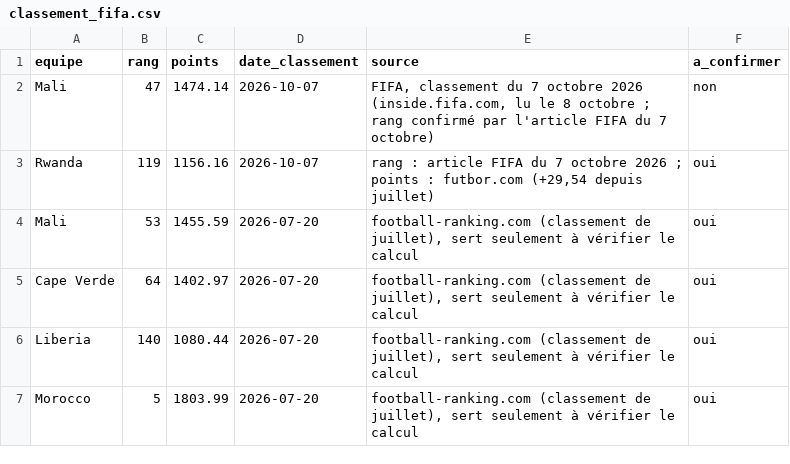
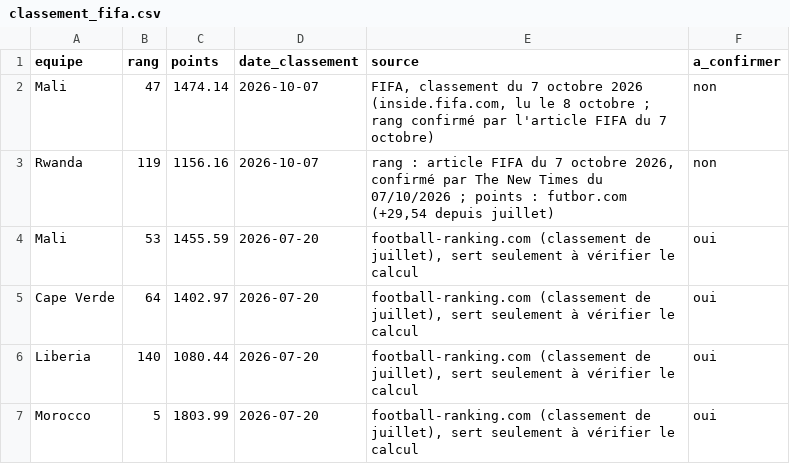
Before and after one commit to Diaby8/malidatafoot, a CSV file: registre/classement_fifa.csv, drawn as a sheet.

```diff
--- a/registre/classement_fifa.csv
+++ b/registre/classement_fifa.csv
@@ -2,3 +2,3 @@ equipe,rang,points,date_classement,source,a_confirmer
 Mali,47,1474.14,2026-10-07,"FIFA, classement du 7 octobre 2026 (inside.fifa.com, lu le 8 octobre ; rang confirmé par l'article FIFA du 7 octobre)",non
-Rwanda,119,1156.16,2026-10-07,"rang : article FIFA du 7 octobre 2026 ; points : futbor.com (+29,54 depuis juillet)",oui
+Rwanda,119,1156.16,2026-10-07,"rang : article FIFA du 7 octobre 2026, confirmé par The New Times du 07/10/2026 ; points : futbor.com (+29,54 depuis juillet)",non
 Mali,53,1455.59,2026-07-20,"football-ranking.com (classement de juillet), sert seulement à vérifier le calcul",oui
```
Also changed, not shown: 1 other file.
